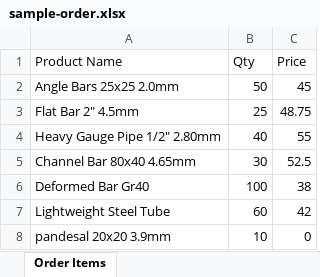
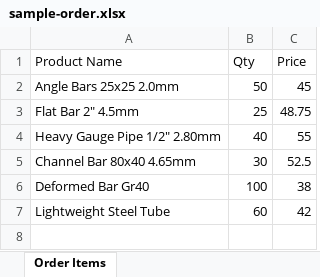
Before and after one commit to alsimene/REGAN-ERP, an Excel workbook: sample/sample-order.xlsx, sheet Order Items, drawn as a sheet; values as stored, in another font and other column widths than the file's, no borders; the diff names each change by its address in the sheet, - before the commit and + after, or states it on an @@ line.

```diff
--- a/sample/sample-order.xlsx (sheet Order Items)
+++ b/sample/sample-order.xlsx (sheet Order Items)
-row 8: pandesal 20x20 3.9mm | 10 | 0
```
Also changed, not shown: 12 other files.
